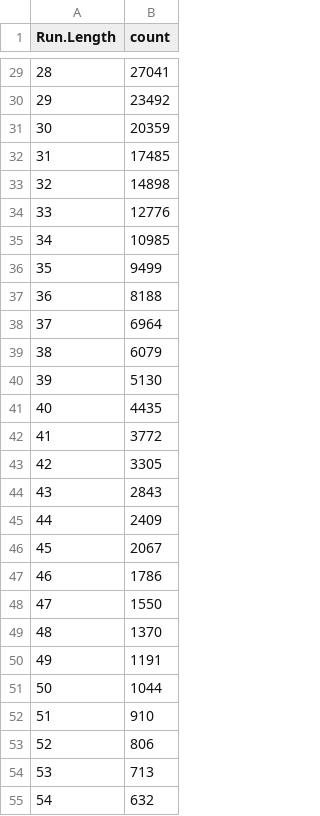
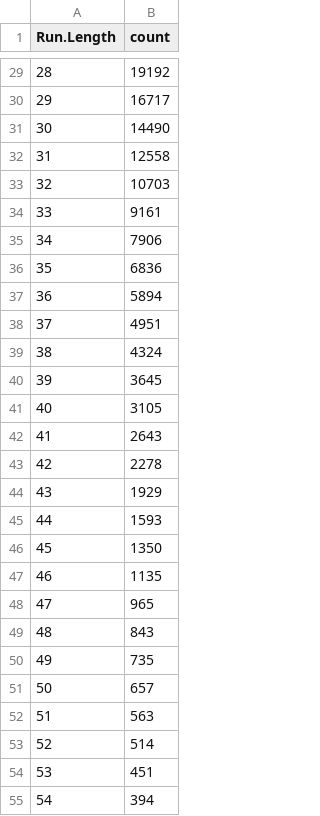
Before and after one commit to cadencorontzos/lzwfordna, a CSV file: pdf/data/corpus_2_run_counts.csv, drawn as a sheet; only a part is shown, gaps mark what is left out; the diff covers the shown part only.

```diff
--- a/pdf/data/corpus_2_run_counts.csv
+++ b/pdf/data/corpus_2_run_counts.csv
@@ -29,27 +29,27 @@
-28,27041
-29,23492
-30,20359
-31,17485
-32,14898
-33,12776
-34,10985
-35,9499
-36,8188
-37,6964
-38,6079
-39,5130
-40,4435
-41,3772
-42,3305
-43,2843
-44,2409
-45,2067
-46,1786
-47,1550
-48,1370
-49,1191
-50,1044
-51,910
-52,806
-53,713
-54,632
+28,19192
+29,16717
+30,14490
+31,12558
+32,10703
+33,9161
+34,7906
+35,6836
+36,5894
+37,4951
+38,4324
+39,3645
+40,3105
+41,2643
+42,2278
+43,1929
+44,1593
+45,1350
+46,1135
+47,965
+48,843
+49,735
+50,657
+51,563
+52,514
+53,451
+54,394
```
Also changed, not shown: 45 edited cells elsewhere in this file, pdf/data/all_corpus_run_counts.csv, 15 other files.
